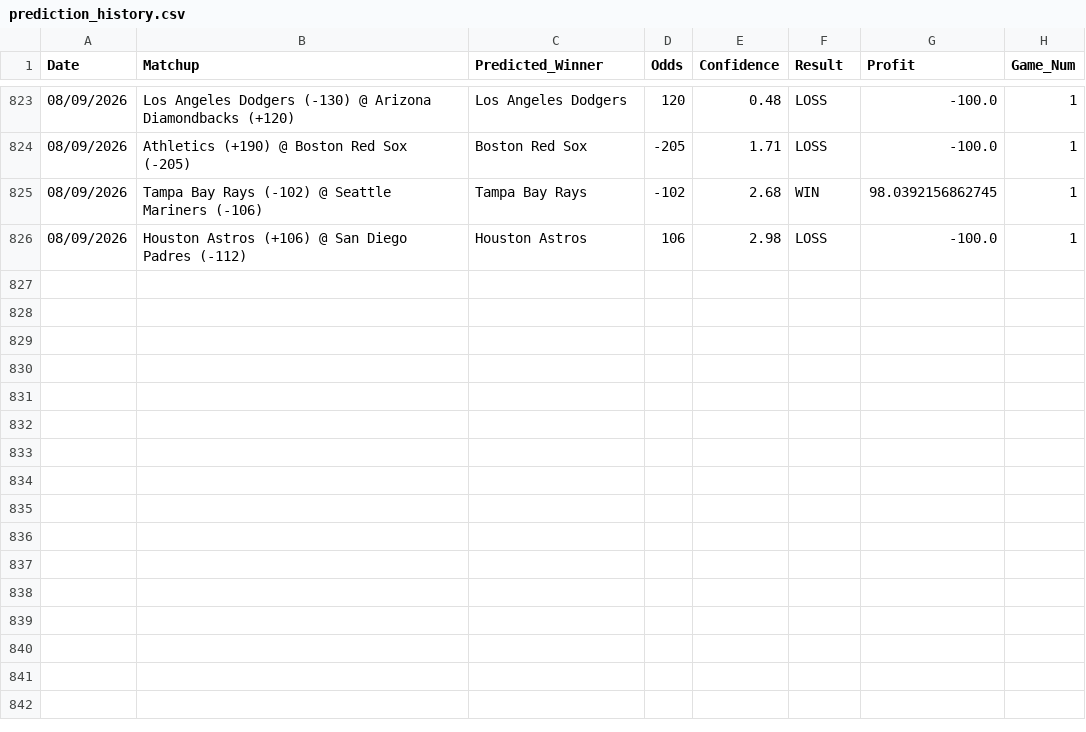
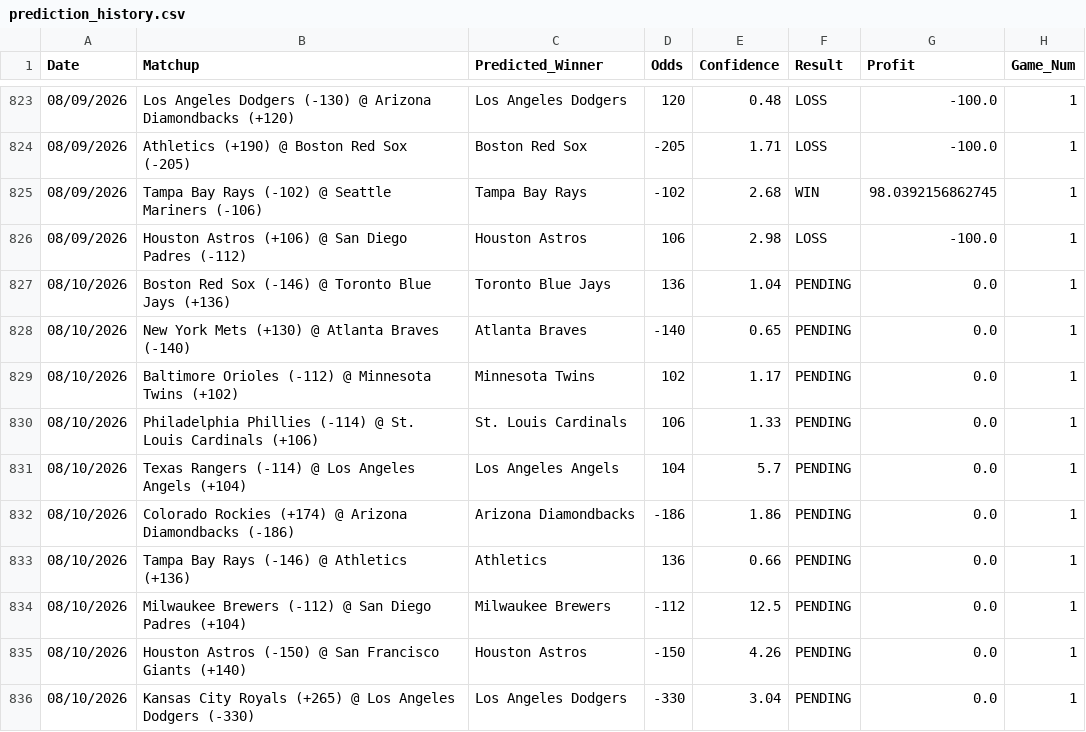
Before and after one commit to HHRUS90/mlb-edge-analyzer, a CSV file: prediction_history.csv, drawn as a sheet; only a part is shown, gaps mark what is left out.

```diff
--- a/prediction_history.csv
+++ b/prediction_history.csv
@@ -826 +826,11 @@ Date,Matchup,Predicted_Winner,Odds,Confidence,Result,Profit,Game_Num
 08/09/2026,Houston Astros (+106) @ San Diego Padres (-112),Houston Astros,106,2.98,LOSS,-100.0,1
+08/10/2026,Boston Red Sox (-146) @ Toronto Blue Jays (+136),Toronto Blue Jays,136,1.04,PENDING,0.0,1
+08/10/2026,New York Mets (+130) @ Atlanta Braves (-140),Atlanta Braves,-140,0.65,PENDING,0.0,1
+08/10/2026,Baltimore Orioles (-112) @ Minnesota Twins (+102),Minnesota Twins,102,1.17,PENDING,0.0,1
+08/10/2026,Philadelphia Phillies (-114) @ St. Louis Cardinals (+106),St. Louis Cardinals,106,1.33,PENDING,0.0,1
+08/10/2026,Texas Rangers (-114) @ Los Angeles Angels (+104),Los Angeles Angels,104,5.7,PENDING,0.0,1
+08/10/2026,Colorado Rockies (+174) @ Arizona Diamondbacks (-186),Arizona Diamondbacks,-186,1.86,PENDING,0.0,1
+08/10/2026,Tampa Bay Rays (-146) @ Athletics (+136),Athletics,136,0.66,PENDING,0.0,1
+08/10/2026,Milwaukee Brewers (-112) @ San Diego Padres (+104),Milwaukee Brewers,-112,12.5,PENDING,0.0,1
+08/10/2026,Houston Astros (-150) @ San Francisco Giants (+140),Houston Astros,-150,4.26,PENDING,0.0,1
+08/10/2026,Kansas City Royals (+265) @ Los Angeles Dodgers (-330),Los Angeles Dodgers,-330,3.04,PENDING,0.0,1
```
Also changed, not shown: 3 other files.
